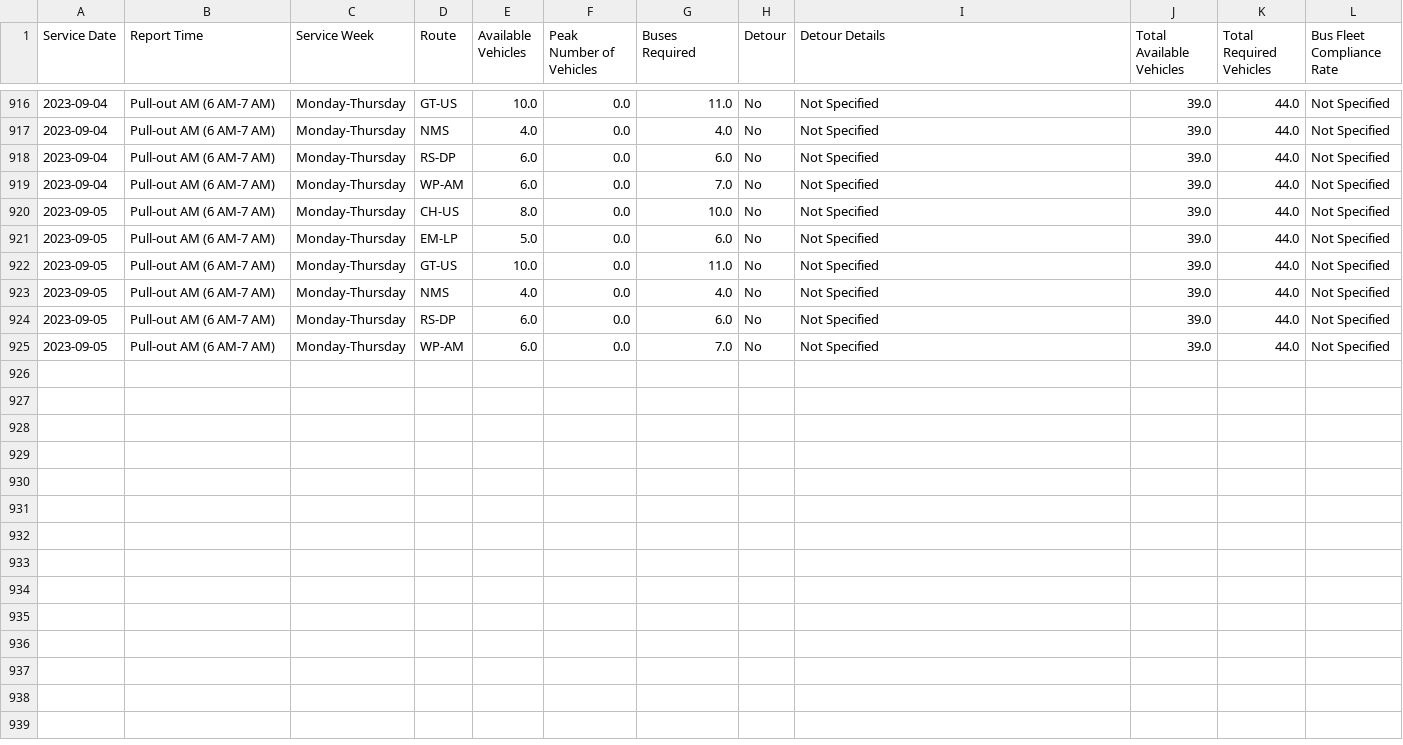
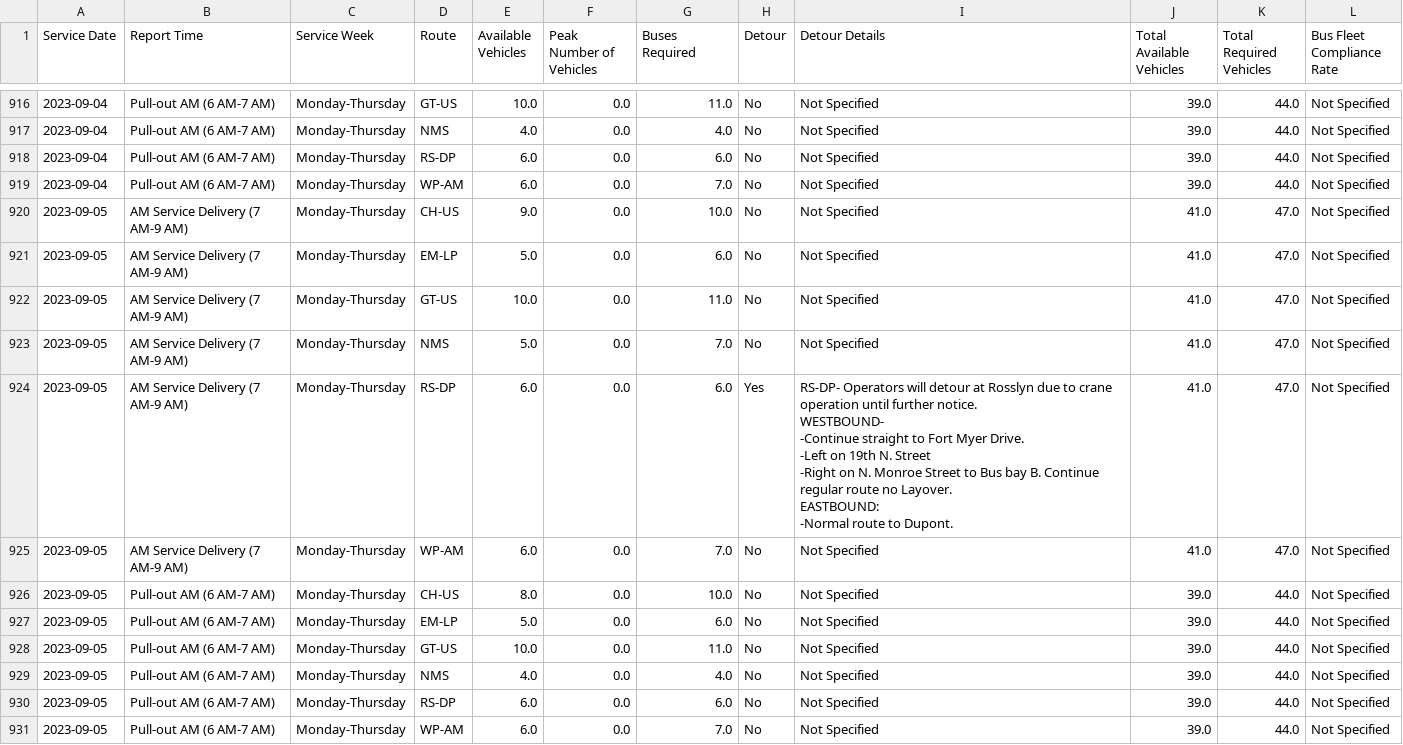
Before and after one commit to TerondaDavis/DC-Circulator-Operations, a CSV file: Data/Service_Pull_Processed New.csv, drawn as a sheet; only a part is shown, gaps mark what is left out; ↵ is a line break in a cell; the diff names each change by its address in the sheet, - before the commit and + after, or states it on an @@ line.

```diff
--- a/Data/Service_Pull_Processed New.csv
+++ b/Data/Service_Pull_Processed New.csv
+row 920: 2023-09-05 | AM Service Delivery (7 AM-9 AM) | Monday-Thursday | CH-US | 9.0 | 0.0 | 10.0 | No | Not Specified | 41.0 | 47.0 | Not Specified
+row 921: 2023-09-05 | AM Service Delivery (7 AM-9 AM) | Monday-Thursday | EM-LP | 5.0 | 0.0 | 6.0 | No | Not Specified | 41.0 | 47.0 | Not Specified
+row 922: 2023-09-05 | AM Service Delivery (7 AM-9 AM) | Monday-Thursday | GT-US | 10.0 | 0.0 | 11.0 | No | Not Specified | 41.0 | 47.0 | Not Specified
+row 923: 2023-09-05 | AM Service Delivery (7 AM-9 AM) | Monday-Thursday | NMS | 5.0 | 0.0 | 7.0 | No | Not Specified | 41.0 | 47.0 | Not Specified
+row 924: 2023-09-05 | AM Service Delivery (7 AM-9 AM) | Monday-Thursday | RS-DP | 6.0 | 0.0 | 6.0 | Yes | RS-DP- Operators will detour at Rosslyn due to crane operation until further notice. ↵ WESTBOUND- ↵ -Continue straight to Fort Myer Drive. ↵ -Left on 19th N. Street ↵ -Right on N. Monroe Street to Bus bay B. Continue regular route no Layover. ↵ EASTBOUND: ↵ -Normal route to Dupont. | 41.0 | 47.0 | Not Specified
+row 925: 2023-09-05 | AM Service Delivery (7 AM-9 AM) | Monday-Thursday | WP-AM | 6.0 | 0.0 | 7.0 | No | Not Specified | 41.0 | 47.0 | Not Specified
```
Also changed, not shown: Data/Latest_Entries_Processed New.csv, Data/Low_Charge_Buses_Processed New.csv, 3 other files.
